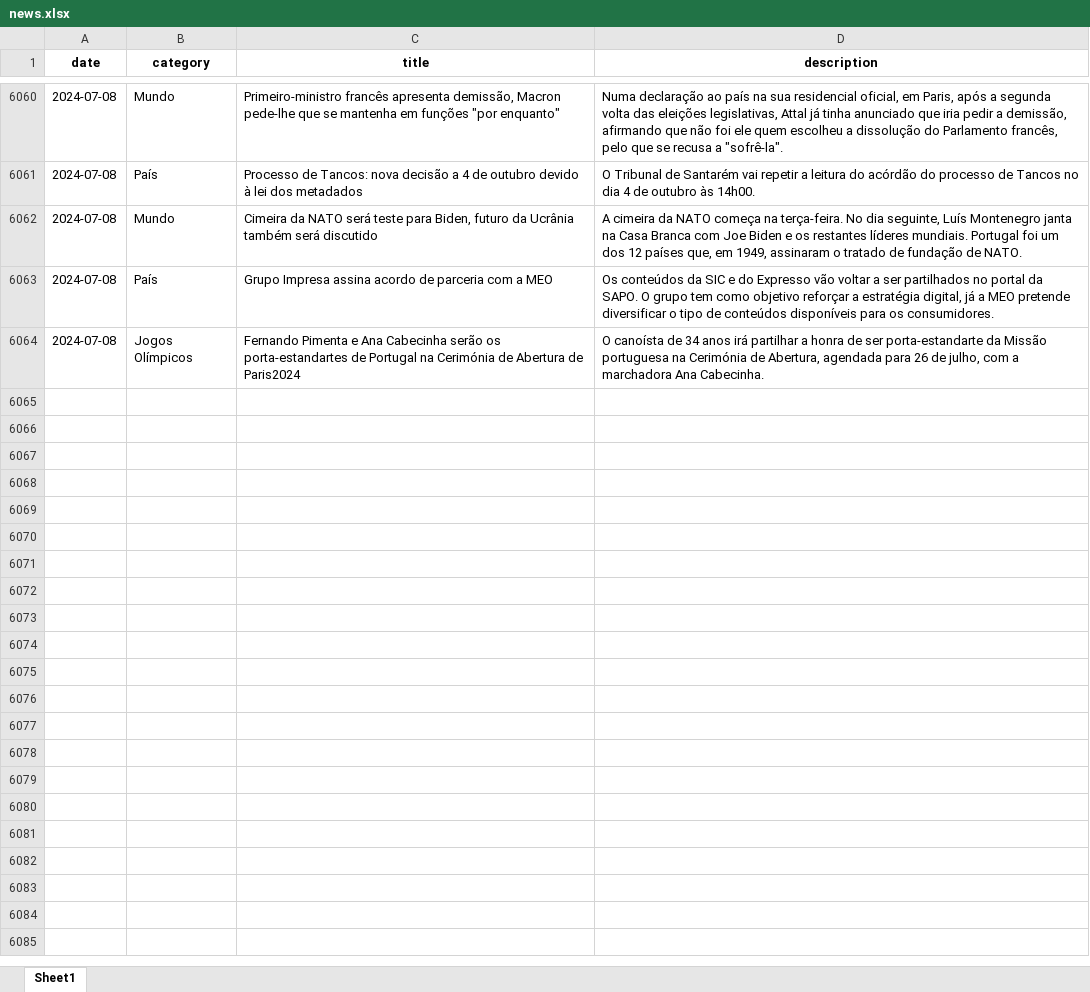
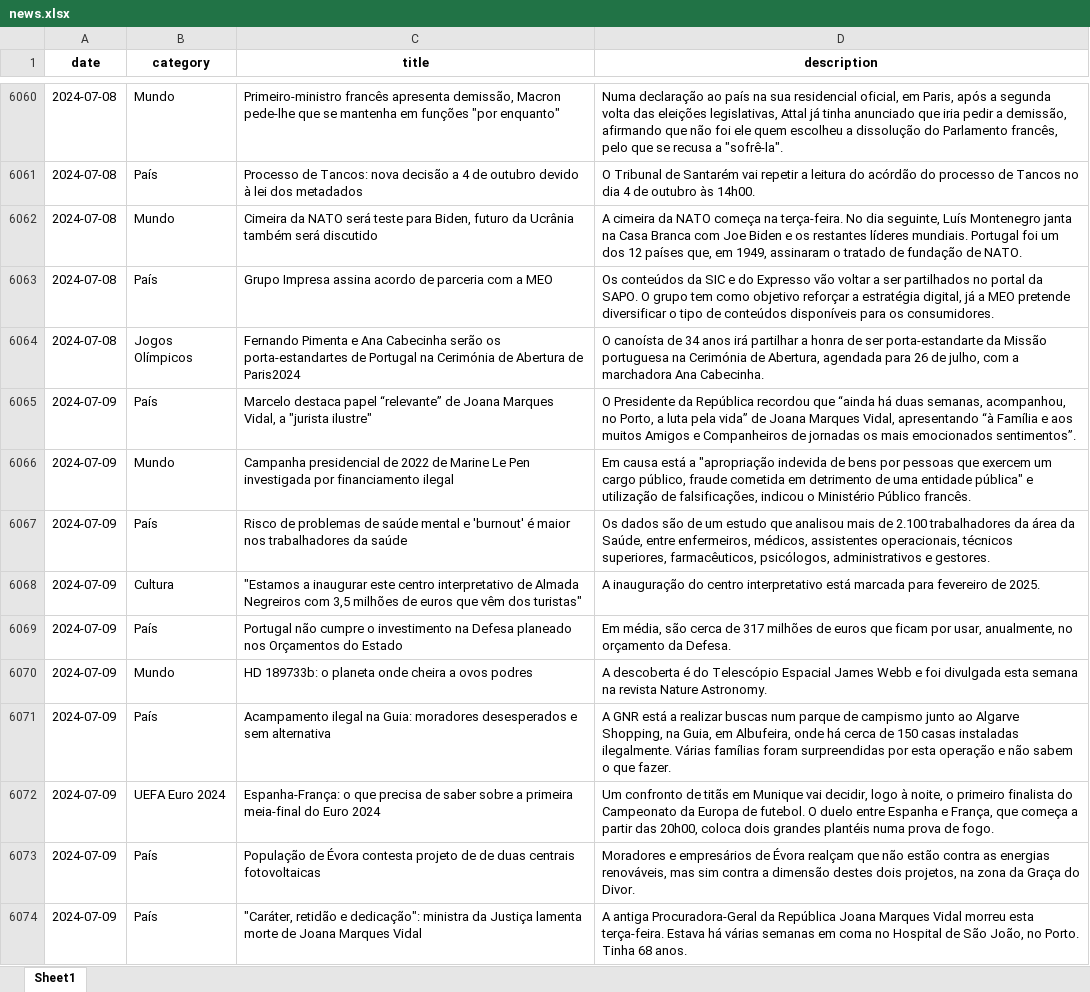
Before and after one commit to MMFreitas1/Analysis-of-Portuguese-news, an Excel workbook: Data/news.xlsx, sheet Sheet1, drawn as a sheet; only a part is shown, gaps mark what is left out; values as stored, in another font and other column widths than the file's, no borders; the diff covers the shown part only; the diff names each change by its address in the sheet, - before the commit and + after, or states it on an @@ line.

```diff
--- a/Data/news.xlsx (sheet Sheet1)
+++ b/Data/news.xlsx (sheet Sheet1)
+row 6065: 2024-07-09 | País | Marcelo destaca papel “relevante” de Joana Marques Vidal, a "jurista ilustre" | O Presidente da República recordou que “ainda há duas semanas, acompanhou, no Porto, a luta pela vida” de Joana Marques Vidal, apresentando “à Família e aos muitos Amigos e Companheiros de jornadas os mais emocionados sentimentos”.
+row 6066: 2024-07-09 | Mundo | Campanha presidencial de 2022 de Marine Le Pen investigada por financiamento ilegal | Em causa está a "apropriação indevida de bens por pessoas que exercem um cargo público, fraude cometida em detrimento de uma entidade pública" e utilização de falsificações, indicou o Ministério Público francês.
+row 6067: 2024-07-09 | País | Risco de problemas de saúde mental e 'burnout' é maior nos trabalhadores da saúde | Os dados são de um estudo que analisou mais de 2.100 trabalhadores da área da Saúde, entre enfermeiros, médicos, assistentes operacionais, técnicos superiores, farmacêuticos, psicólogos, administrativos e gestores.
+row 6068: 2024-07-09 | Cultura | "Estamos a inaugurar este centro interpretativo de Almada Negreiros com 3,5 milhões de euros que vêm dos turistas" | A inauguração do centro interpretativo está marcada para fevereiro de 2025.
+row 6069: 2024-07-09 | País | Portugal não cumpre o investimento na Defesa planeado nos Orçamentos do Estado | Em média, são cerca de 317 milhões de euros que ficam por usar, anualmente, no orçamento da Defesa.
+row 6070: 2024-07-09 | Mundo | HD 189733b: o planeta onde cheira a ovos podres | A descoberta é do Telescópio Espacial James Webb e foi divulgada esta semana na revista Nature Astronomy.
+row 6071: 2024-07-09 | País | Acampamento ilegal na Guia: moradores desesperados e sem alternativa | A GNR está a realizar buscas num parque de campismo junto ao Algarve Shopping, na Guia, em Albufeira, onde há cerca de 150 casas instaladas ilegalmente. Várias famílias foram surpreendidas por esta operação e não sabem o que fazer.
+row 6072: 2024-07-09 | UEFA Euro 2024 | Espanha-França: o que precisa de saber sobre a primeira meia-final do Euro 2024 | Um confronto de titãs em Munique vai decidir, logo à noite, o primeiro finalista do Campeonato da Europa de futebol. O duelo entre Espanha e França, que começa a partir das 20h00, coloca dois grandes plantéis numa prova de fogo.
+row 6073: 2024-07-09 | País | População de Évora contesta projeto de de duas centrais fotovoltaicas | Moradores e empresários de Évora realçam que não estão contra as energias renováveis, mas sim contra a dimensão destes dois projetos, na zona da Graça do Divor.
+row 6074: 2024-07-09 | País | "Caráter, retidão e dedicação": ministra da Justiça lamenta morte de Joana Marques Vidal | A antiga Procuradora-Geral da República Joana Marques Vidal morreu esta terça-feira. Estava há várias semanas em coma no Hospital de São João, no Porto. Tinha 68 anos.
```
Also changed, not shown: 32 added rows elsewhere in this sheet, 2 other files.
